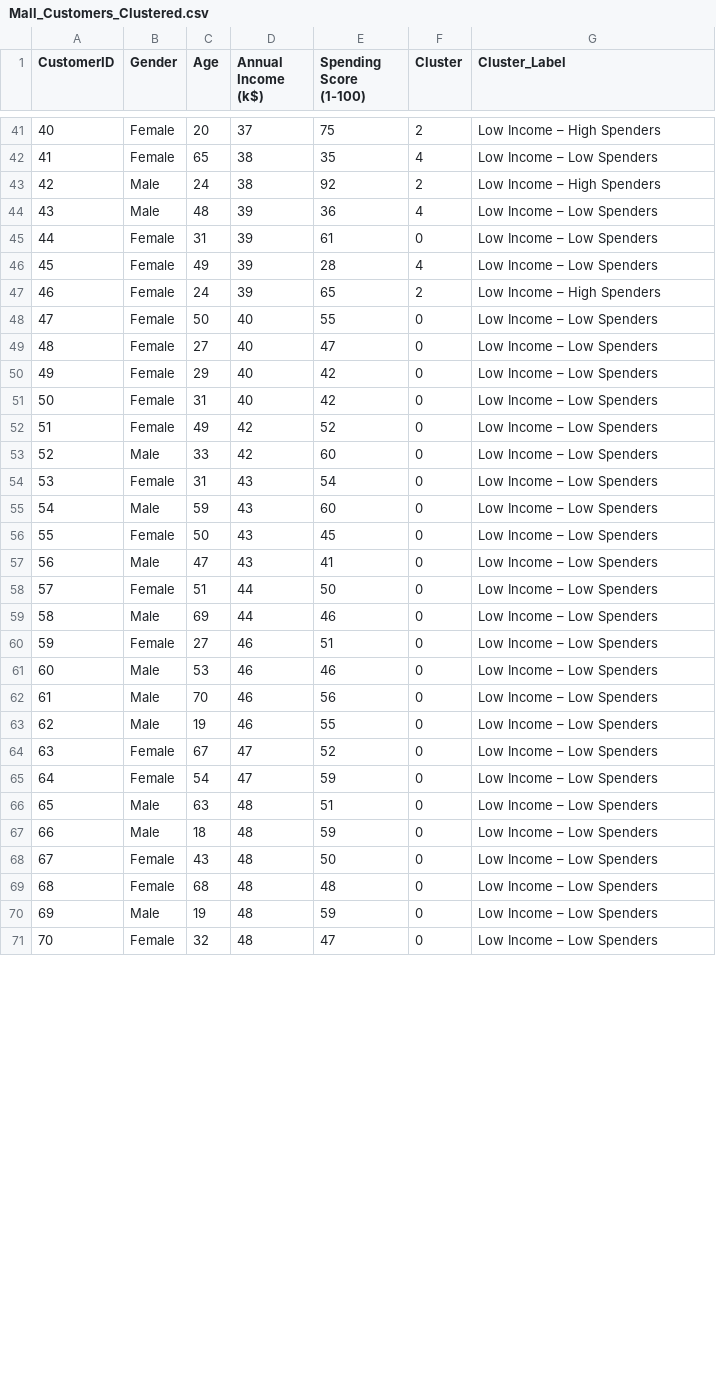
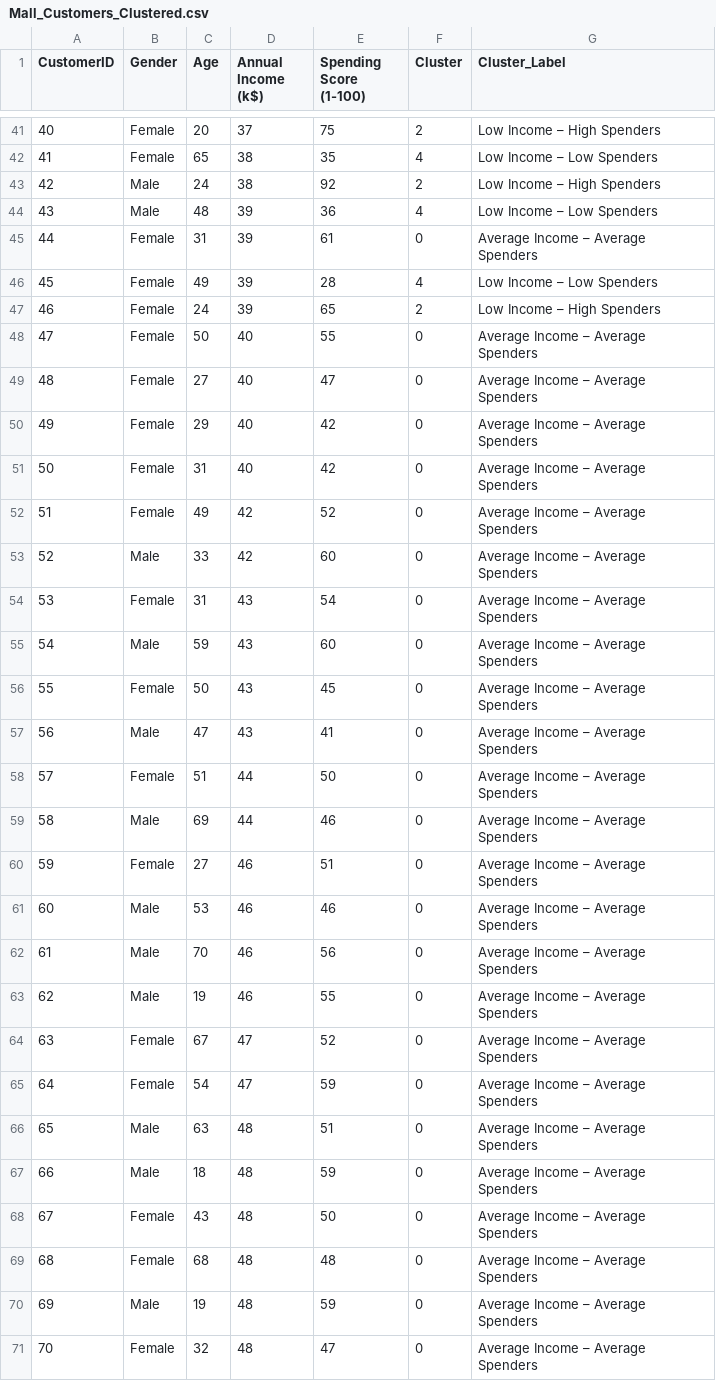
Before and after one commit to MuserahSalahi/CovalentX-Technologies-Internship-Tasks, a CSV file: Task2/Mall_Customers_Clustered.csv, drawn as a sheet; only a part is shown, gaps mark what is left out; the diff covers the shown part only.

Commit message:
Updated Task 2 with new changes

```diff
--- a/Task2/Mall_Customers_Clustered.csv
+++ b/Task2/Mall_Customers_Clustered.csv
@@ -44,28 +44,28 @@ CustomerID,Gender,Age,Annual Income (k$),Spending Score (1-100),Cluster,Cluster_
 43,Male,48,39,36,4,Low Income – Low Spenders
-44,Female,31,39,61,0,Low Income – Low Spenders
+44,Female,31,39,61,0,Average Income – Average Spenders
 45,Female,49,39,28,4,Low Income – Low Spenders
 46,Female,24,39,65,2,Low Income – High Spenders
-47,Female,50,40,55,0,Low Income – Low Spenders
-48,Female,27,40,47,0,Low Income – Low Spenders
-49,Female,29,40,42,0,Low Income – Low Spenders
-50,Female,31,40,42,0,Low Income – Low Spenders
-51,Female,49,42,52,0,Low Income – Low Spenders
-52,Male,33,42,60,0,Low Income – Low Spenders
-53,Female,31,43,54,0,Low Income – Low Spenders
-54,Male,59,43,60,0,Low Income – Low Spenders
-55,Female,50,43,45,0,Low Income – Low Spenders
-56,Male,47,43,41,0,Low Income – Low Spenders
-57,Female,51,44,50,0,Low Income – Low Spenders
-58,Male,69,44,46,0,Low Income – Low Spenders
-59,Female,27,46,51,0,Low Income – Low Spenders
-60,Male,53,46,46,0,Low Income – Low Spenders
-61,Male,70,46,56,0,Low Income – Low Spenders
-62,Male,19,46,55,0,Low Income – Low Spenders
-63,Female,67,47,52,0,Low Income – Low Spenders
-64,Female,54,47,59,0,Low Income – Low Spenders
-65,Male,63,48,51,0,Low Income – Low Spenders
-66,Male,18,48,59,0,Low Income – Low Spenders
-67,Female,43,48,50,0,Low Income – Low Spenders
-68,Female,68,48,48,0,Low Income – Low Spenders
-69,Male,19,48,59,0,Low Income – Low Spenders
-70,Female,32,48,47,0,Low Income – Low Spenders
+47,Female,50,40,55,0,Average Income – Average Spenders
+48,Female,27,40,47,0,Average Income – Average Spenders
+49,Female,29,40,42,0,Average Income – Average Spenders
+50,Female,31,40,42,0,Average Income – Average Spenders
+51,Female,49,42,52,0,Average Income – Average Spenders
+52,Male,33,42,60,0,Average Income – Average Spenders
+53,Female,31,43,54,0,Average Income – Average Spenders
+54,Male,59,43,60,0,Average Income – Average Spenders
+55,Female,50,43,45,0,Average Income – Average Spenders
+56,Male,47,43,41,0,Average Income – Average Spenders
+57,Female,51,44,50,0,Average Income – Average Spenders
+58,Male,69,44,46,0,Average Income – Average Spenders
+59,Female,27,46,51,0,Average Income – Average Spenders
+60,Male,53,46,46,0,Average Income – Average Spenders
+61,Male,70,46,56,0,Average Income – Average Spenders
+62,Male,19,46,55,0,Average Income – Average Spenders
+63,Female,67,47,52,0,Average Income – Average Spenders
+64,Female,54,47,59,0,Average Income – Average Spenders
+65,Male,63,48,51,0,Average Income – Average Spenders
+66,Male,18,48,59,0,Average Income – Average Spenders
+67,Female,43,48,50,0,Average Income – Average Spenders
+68,Female,68,48,48,0,Average Income – Average Spenders
+69,Male,19,48,59,0,Average Income – Average Spenders
+70,Female,32,48,47,0,Average Income – Average Spenders
```
Also changed, not shown: 56 edited cells elsewhere in this file, 2 other files.
